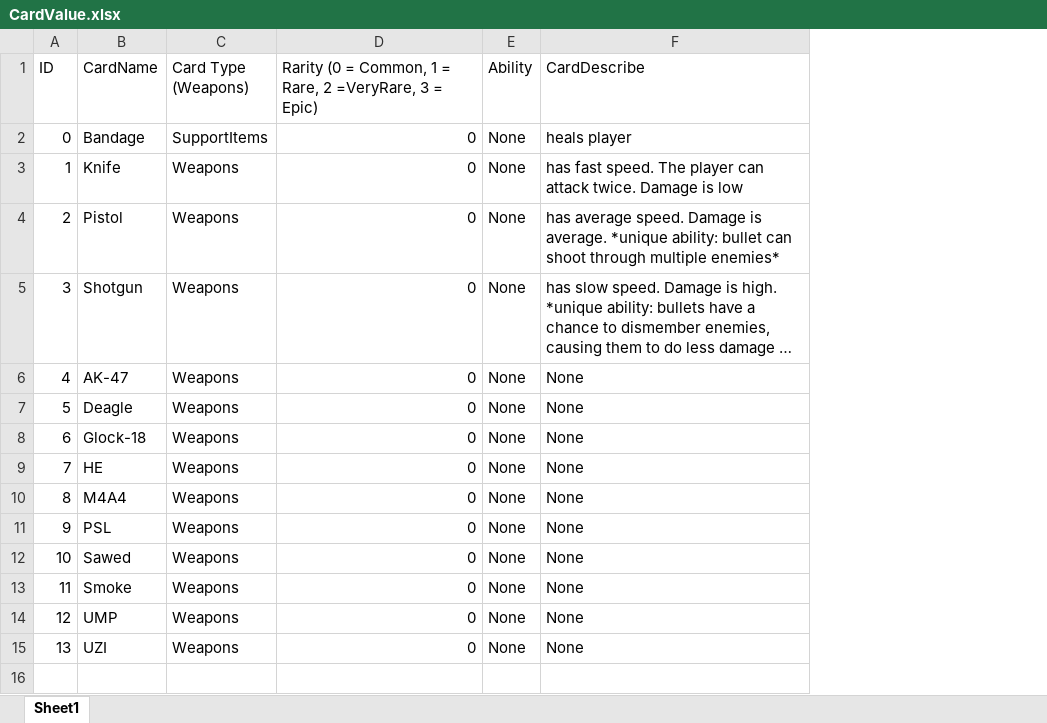
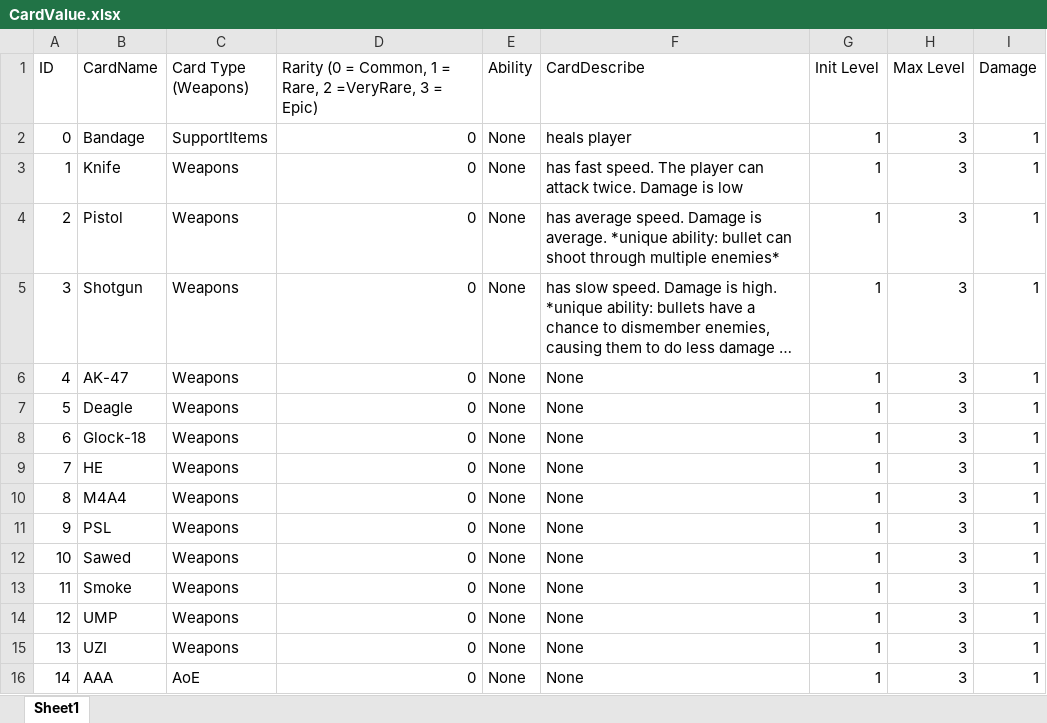
Before and after one commit to 1102-Luong-Vincent/CS425-426, an Excel workbook: Assets/StreamingAssets/Excel/Value/CardValue.xlsx, sheet Sheet1, drawn as a sheet; long unchanged cells end in …; values as stored, in another font and other column widths than the file's, no borders; the diff names each change by its address in the sheet, - before the commit and + after, or states it on an @@ line.

Commit message:
added some weapon and card values

```diff
--- a/Assets/StreamingAssets/Excel/Value/CardValue.xlsx (sheet Sheet1)
+++ b/Assets/StreamingAssets/Excel/Value/CardValue.xlsx (sheet Sheet1)
+column G (Init Level), rows 2-15: all 1
+column H (Max Level), rows 2-15: all 3
+column I (Damage), rows 2-15: all 1
+row 16: 14 | AAA | AoE | 0 | None | None | 1 | 3 | 1
```
Also changed, not shown: Assets/StreamingAssets/Excel/Story/Prologue.xlsx, 10 other files.
